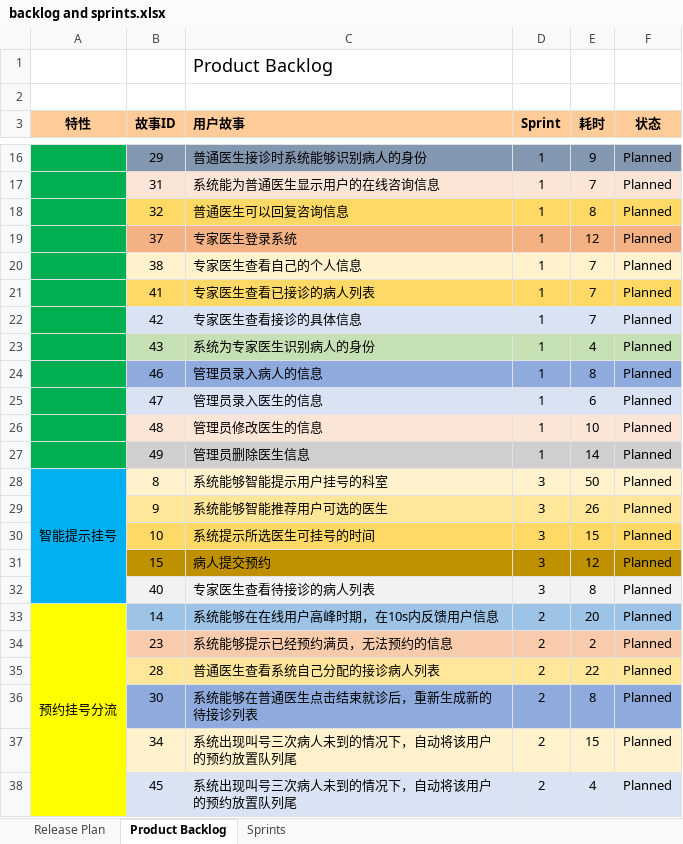
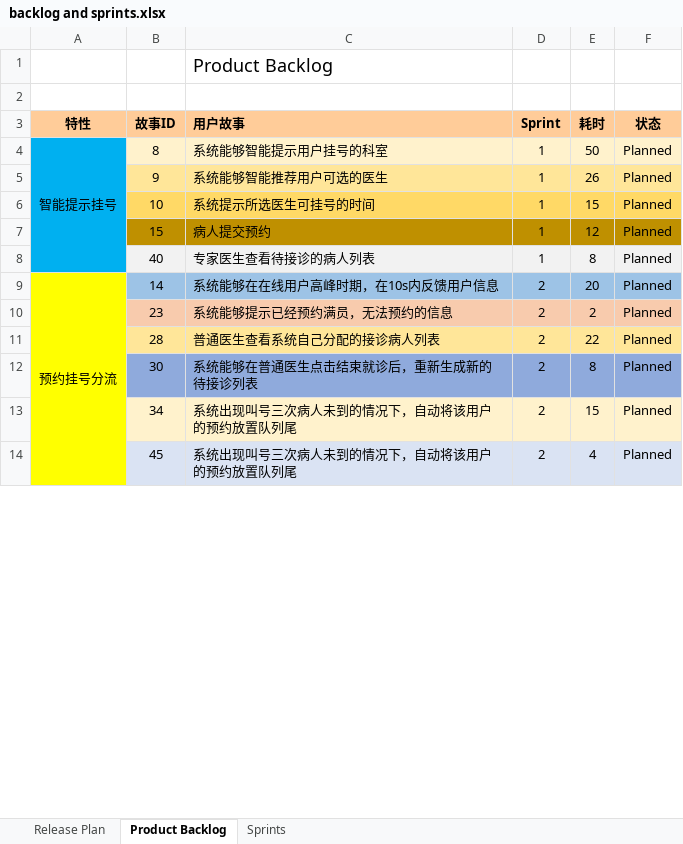
Before and after one commit to IntelligentClickSystem/SEP-ICS, an Excel workbook: Project/吉训煜/backlog and sprints/backlog and sprints.xlsx, sheet Product Backlog, drawn as a sheet; only a part is shown, gaps mark what is left out; values as stored, in another font and other column widths than the file's, no borders; conditional formats not drawn; removed rows and columns are numbered as before the commit, all else as after; the diff covers the shown part only; the diff names each change by its address in the sheet, - before the commit and + after, or states it on an @@ line.

```diff
--- a/Project/吉训煜/backlog and sprints/backlog and sprints.xlsx (sheet Product Backlog)
+++ b/Project/吉训煜/backlog and sprints/backlog and sprints.xlsx (sheet Product Backlog)
-row 16:  | 29 | 普通医生接诊时系统能够识别病人的身份 | 1 | 9 | Planned
-row 17:  | 31 | 系统能为普通医生显示用户的在线咨询信息 | 1 | 7 | Planned
-row 18:  | 32 | 普通医生可以回复咨询信息 | 1 | 8 | Planned
-row 19:  | 37 | 专家医生登录系统 | 1 | 12 | Planned
-row 20:  | 38 | 专家医生查看自己的个人信息 | 1 | 7 | Planned
-row 21:  | 41 | 专家医生查看已接诊的病人列表 | 1 | 7 | Planned
-row 22:  | 42 | 专家医生查看接诊的具体信息 | 1 | 7 | Planned
-row 23:  | 43 | 系统为专家医生识别病人的身份 | 1 | 4 | Planned
-row 24:  | 46 | 管理员录入病人的信息 | 1 | 8 | Planned
-row 25:  | 47 | 管理员录入医生的信息 | 1 | 6 | Planned
-row 26:  | 48 | 管理员修改医生的信息 | 1 | 10 | Planned
-row 27:  | 49 | 管理员删除医生信息 | 1 | 14 | Planned
-D4:D8 (Sprint): 3
+D4:D8 (Sprint): 1
```
Also changed, not shown: 24 added rows, 12 removed rows and 15 edited cells elsewhere in this sheet, sheet Sprints, sheet Release Plan, formulas that keep their value, charts or pictures, 1 other file.
